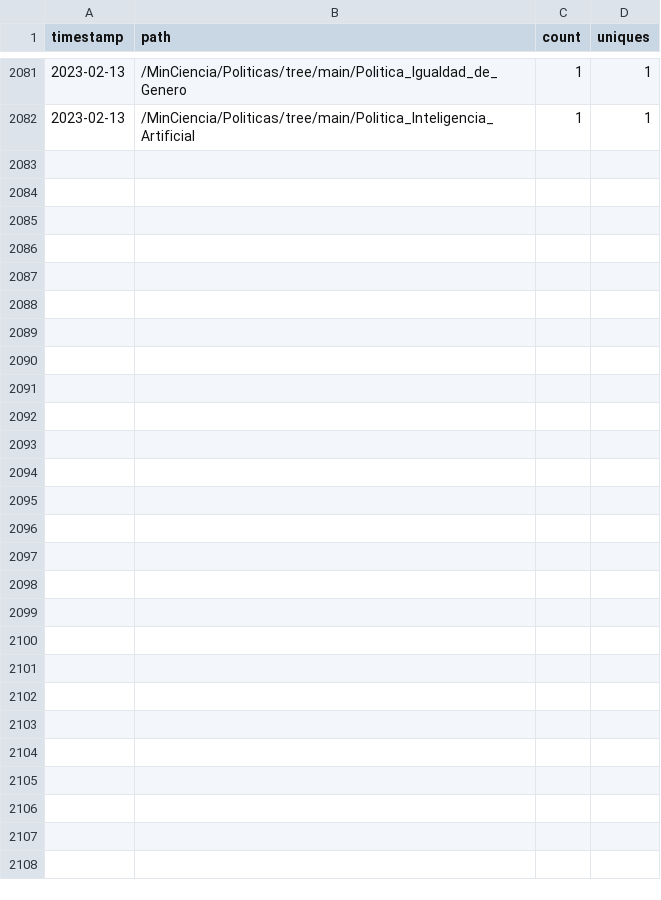
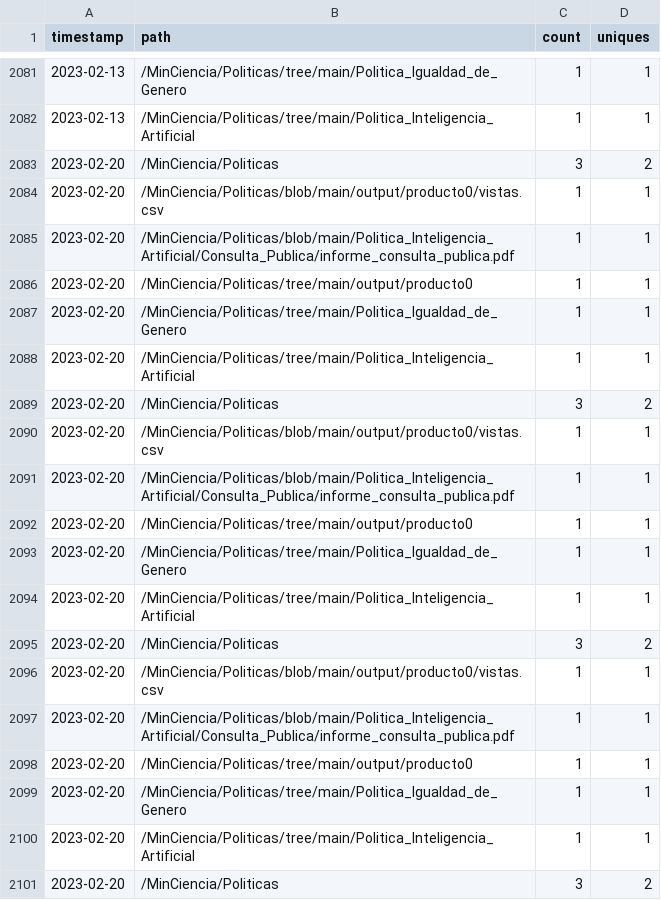
Before and after one commit to MinCiencia/Politicas, a CSV file: input/Traffic/popular.csv, drawn as a sheet; only a part is shown, gaps mark what is left out; the diff covers the shown part only; the diff names each change by its address in the sheet, - before the commit and + after, or states it on an @@ line.

```diff
--- a/input/Traffic/popular.csv
+++ b/input/Traffic/popular.csv
+row 2083: 2023-02-20 | /MinCiencia/Politicas | 3 | 2
+row 2084: 2023-02-20 | /MinCiencia/Politicas/blob/main/output/producto0/vistas.csv | 1 | 1
+row 2085: 2023-02-20 | /MinCiencia/Politicas/blob/main/Politica_Inteligencia_Artificial/Consulta_Publica/informe_consulta_publica.pdf | 1 | 1
+row 2086: 2023-02-20 | /MinCiencia/Politicas/tree/main/output/producto0 | 1 | 1
+row 2087: 2023-02-20 | /MinCiencia/Politicas/tree/main/Politica_Igualdad_de_Genero | 1 | 1
+row 2088: 2023-02-20 | /MinCiencia/Politicas/tree/main/Politica_Inteligencia_Artificial | 1 | 1
+row 2089: 2023-02-20 | /MinCiencia/Politicas | 3 | 2
+row 2090: 2023-02-20 | /MinCiencia/Politicas/blob/main/output/producto0/vistas.csv | 1 | 1
+row 2091: 2023-02-20 | /MinCiencia/Politicas/blob/main/Politica_Inteligencia_Artificial/Consulta_Publica/informe_consulta_publica.pdf | 1 | 1
+row 2092: 2023-02-20 | /MinCiencia/Politicas/tree/main/output/producto0 | 1 | 1
+row 2093: 2023-02-20 | /MinCiencia/Politicas/tree/main/Politica_Igualdad_de_Genero | 1 | 1
+row 2094: 2023-02-20 | /MinCiencia/Politicas/tree/main/Politica_Inteligencia_Artificial | 1 | 1
+row 2095: 2023-02-20 | /MinCiencia/Politicas | 3 | 2
+row 2096: 2023-02-20 | /MinCiencia/Politicas/blob/main/output/producto0/vistas.csv | 1 | 1
+row 2097: 2023-02-20 | /MinCiencia/Politicas/blob/main/Politica_Inteligencia_Artificial/Consulta_Publica/informe_consulta_publica.pdf | 1 | 1
+row 2098: 2023-02-20 | /MinCiencia/Politicas/tree/main/output/producto0 | 1 | 1
+row 2099: 2023-02-20 | /MinCiencia/Politicas/tree/main/Politica_Igualdad_de_Genero | 1 | 1
+row 2100: 2023-02-20 | /MinCiencia/Politicas/tree/main/Politica_Inteligencia_Artificial | 1 | 1
+row 2101: 2023-02-20 | /MinCiencia/Politicas | 3 | 2
```
Also changed, not shown: 11 added rows elsewhere in this file, input/Traffic/clones.csv, input/Traffic/referrers.csv, 3 other files.
